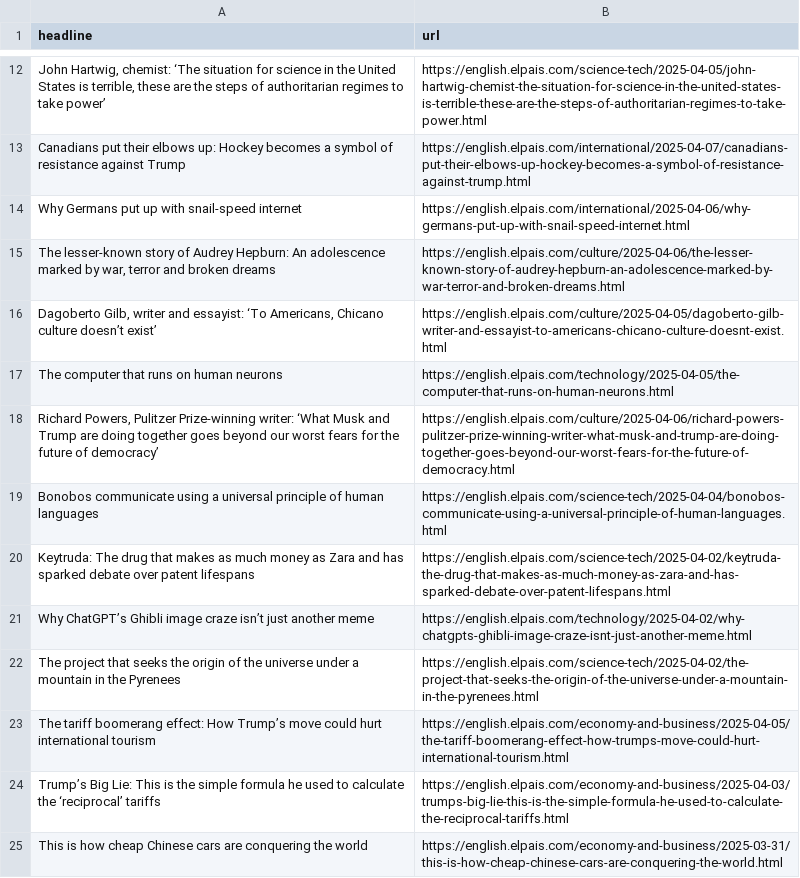
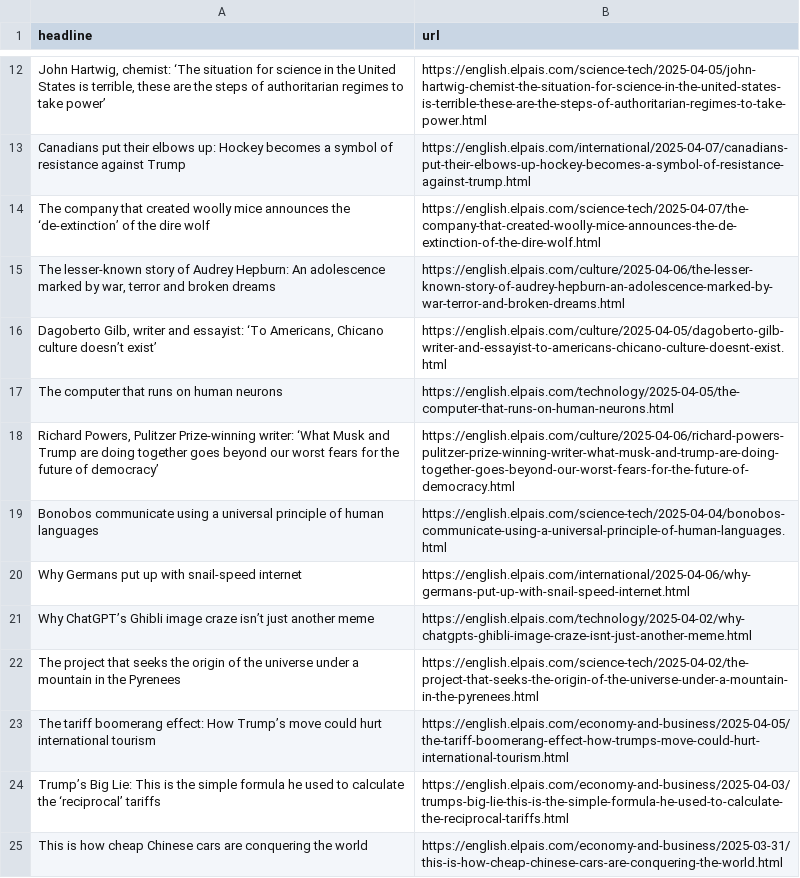
Before and after one commit to architmeta/lede-el-pasi-autoscraper, a CSV file: headlines.csv, drawn as a sheet; only a part is shown, gaps mark what is left out; removed rows and columns are numbered as before the commit, all else as after; the diff names each change by its address in the sheet, - before the commit and + after, or states it on an @@ line.

```diff
--- a/headlines.csv
+++ b/headlines.csv
+row 14: The company that created woolly mice announces the ‘de-extinction’ of the dire wolf | https://english.elpais.com/science-tech/2025-04-07/the-company-that-created-woolly-mice-announces-the-de-extinction-of-the-dire-wolf.html
-row 20: Keytruda: The drug that makes as much money as Zara and has sparked debate over patent lifespans | https://english.elpais.com/science-tech/2025-04-02/keytruda-the-drug-that-makes-as-much-money-as-zara-and-has-sparked-debate-over-patent-lifespans.html
@@ row 14 moved to row 20: Why Germans put up with snail-speed inte… @@
```
